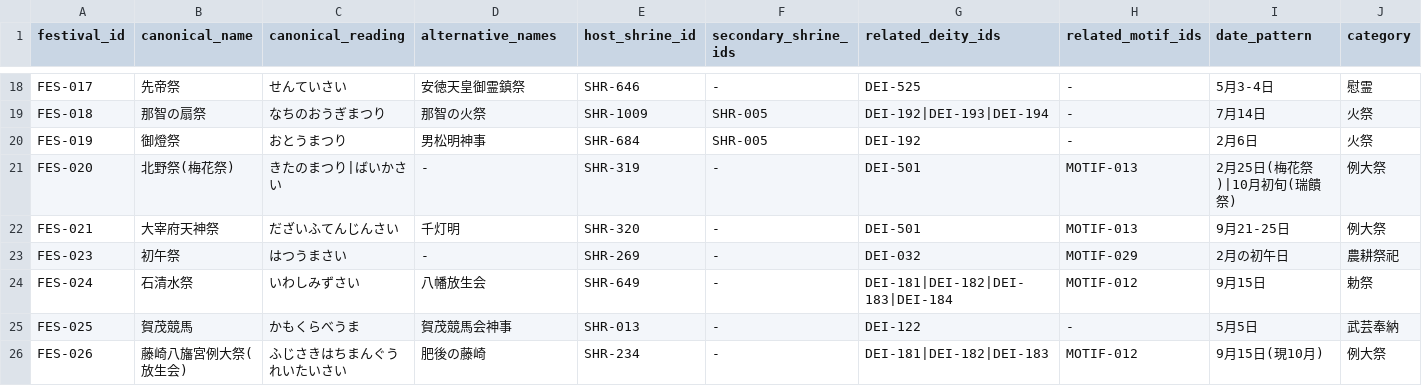
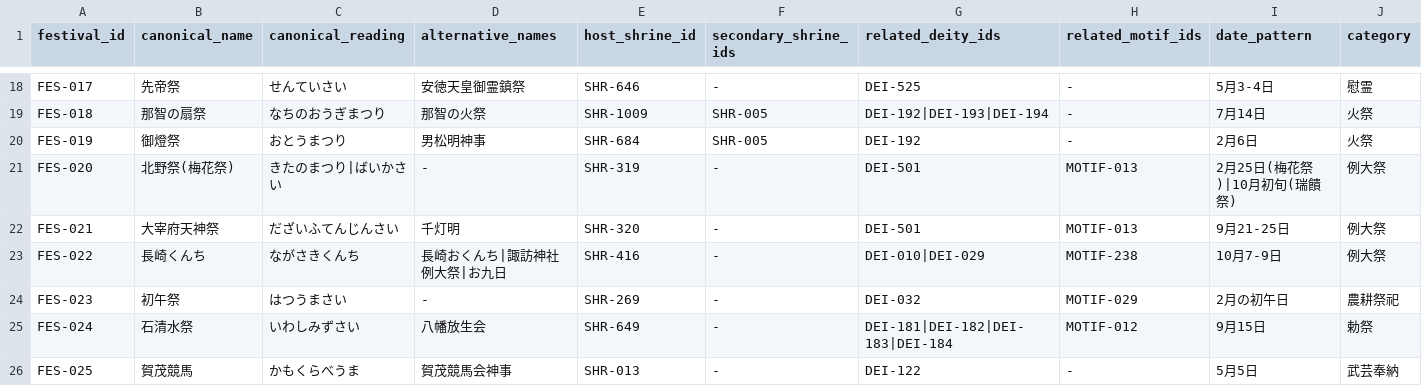
Before and after one commit to hirokaz/japanese_mythology_database, a TSV file: docs/master/festival_master.tsv, drawn as a sheet; only a part is shown, gaps mark what is left out; the shorter side is filled out with more unchanged rows; rows hold the shown columns only; the diff names each change by its address in the sheet, - before the commit and + after, or states it on an @@ line.

```diff
--- a/docs/master/festival_master.tsv
+++ b/docs/master/festival_master.tsv
+row 23: FES-022 | 長崎くんち | ながさきくんち | 長崎おくんち|諏訪神社例大祭|お九日 | SHR-416 | - | DEI-010|DEI-029 | MOTIF-238 | 10月7-9日 | 例大祭
```
